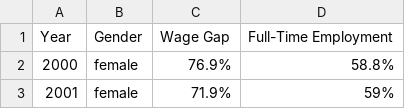
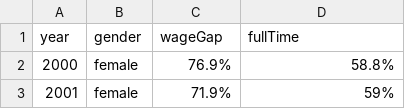
Before and after one commit to tiffany-tung/final-viz-474, a CSV file: Final/FinalDataSet.csv, drawn as a sheet; only a part is shown.

```diff
--- a/Final/FinalDataSet.csv
+++ b/Final/FinalDataSet.csv
@@ -1,2 +1,2 @@
-Year,Gender,Wage Gap ,Full-Time Employment
+year,gender,wageGap,fullTime
 2000,female,76.9%,58.8%
```
Also changed, not shown: 1 other file.
